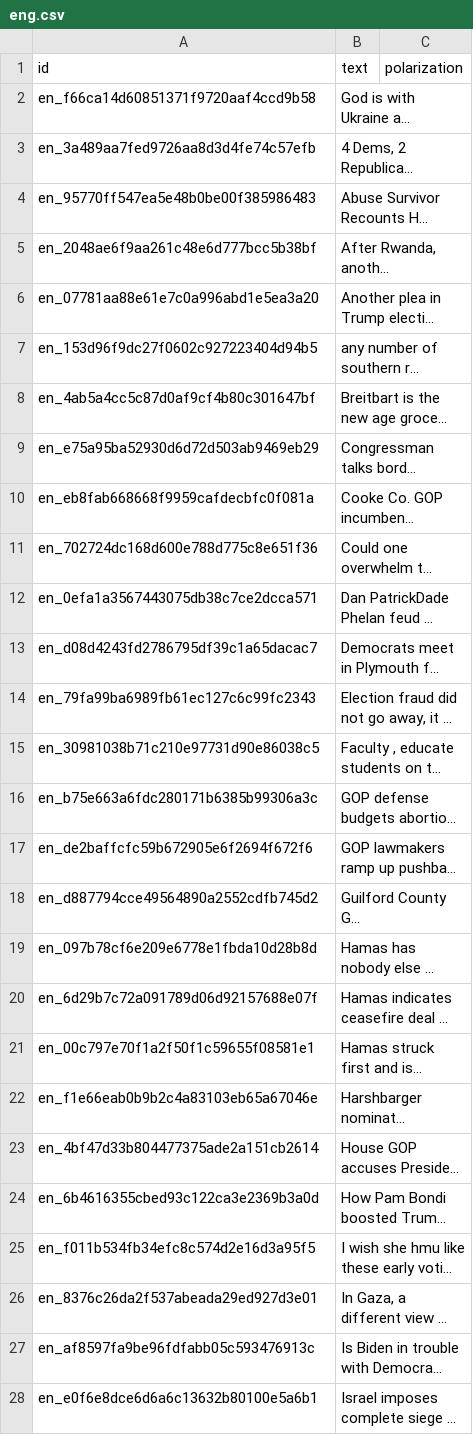
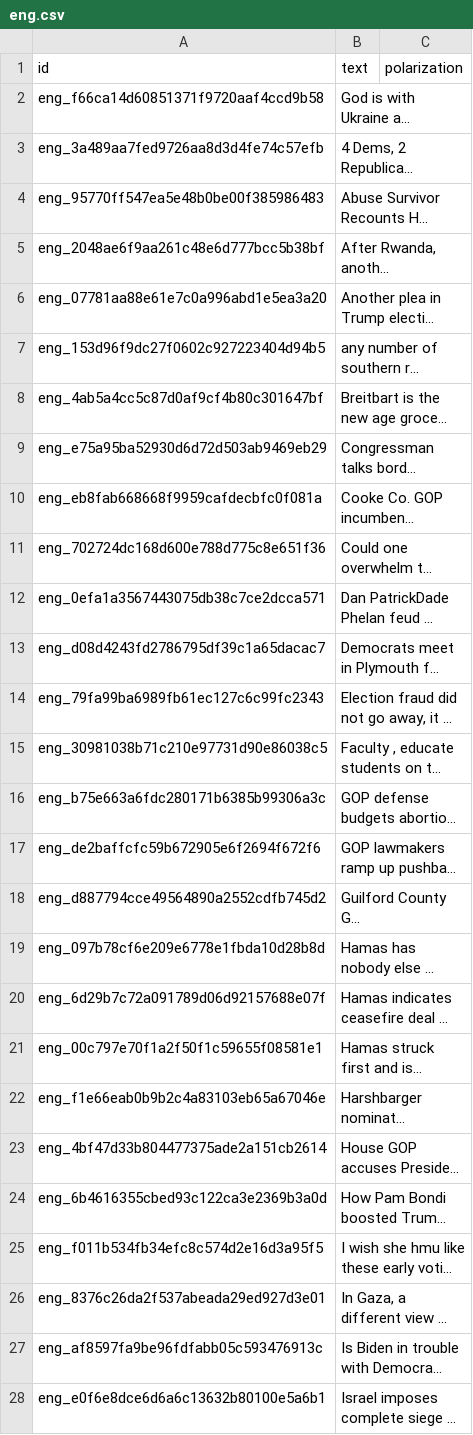
Before and after one commit to manig1729/SemEval2026-task9, a CSV file: subtask1/dev/eng.csv, drawn as a sheet; only a part is shown; long unchanged cells end in …; the diff covers the shown part only; the diff names each change by its address in the sheet, - before the commit and + after, or states it on an @@ line.

```diff
--- a/subtask1/dev/eng.csv
+++ b/subtask1/dev/eng.csv
-A2 (id): en_f66ca14d60851371f9720aaf4ccd9b58
+A2 (id): eng_f66ca14d60851371f9720aaf4ccd9b58
-A3 (id): en_3a489aa7fed9726aa8d3d4fe74c57efb
+A3 (id): eng_3a489aa7fed9726aa8d3d4fe74c57efb
-A4 (id): en_95770ff547ea5e48b0be00f385986483
+A4 (id): eng_95770ff547ea5e48b0be00f385986483
-A5 (id): en_2048ae6f9aa261c48e6d777bcc5b38bf
+A5 (id): eng_2048ae6f9aa261c48e6d777bcc5b38bf
-A6 (id): en_07781aa88e61e7c0a996abd1e5ea3a20
+A6 (id): eng_07781aa88e61e7c0a996abd1e5ea3a20
-A7 (id): en_153d96f9dc27f0602c927223404d94b5
+A7 (id): eng_153d96f9dc27f0602c927223404d94b5
-A8 (id): en_4ab5a4cc5c87d0af9cf4b80c301647bf
+A8 (id): eng_4ab5a4cc5c87d0af9cf4b80c301647bf
-A9 (id): en_e75a95ba52930d6d72d503ab9469eb29
+A9 (id): eng_e75a95ba52930d6d72d503ab9469eb29
-A10 (id): en_eb8fab668668f9959cafdecbfc0f081a
+A10 (id): eng_eb8fab668668f9959cafdecbfc0f081a
-A11 (id): en_702724dc168d600e788d775c8e651f36
+A11 (id): eng_702724dc168d600e788d775c8e651f36
-A12 (id): en_0efa1a3567443075db38c7ce2dcca571
+A12 (id): eng_0efa1a3567443075db38c7ce2dcca571
-A13 (id): en_d08d4243fd2786795df39c1a65dacac7
+A13 (id): eng_d08d4243fd2786795df39c1a65dacac7
-A14 (id): en_79fa99ba6989fb61ec127c6c99fc2343
+A14 (id): eng_79fa99ba6989fb61ec127c6c99fc2343
-A15 (id): en_30981038b71c210e97731d90e86038c5
+A15 (id): eng_30981038b71c210e97731d90e86038c5
-A16 (id): en_b75e663a6fdc280171b6385b99306a3c
+A16 (id): eng_b75e663a6fdc280171b6385b99306a3c
-A17 (id): en_de2baffcfc59b672905e6f2694f672f6
+A17 (id): eng_de2baffcfc59b672905e6f2694f672f6
-A18 (id): en_d887794cce49564890a2552cdfb745d2
+A18 (id): eng_d887794cce49564890a2552cdfb745d2
-A19 (id): en_097b78cf6e209e6778e1fbda10d28b8d
+A19 (id): eng_097b78cf6e209e6778e1fbda10d28b8d
-A20 (id): en_6d29b7c72a091789d06d92157688e07f
+A20 (id): eng_6d29b7c72a091789d06d92157688e07f
-A21 (id): en_00c797e70f1a2f50f1c59655f08581e1
+A21 (id): eng_00c797e70f1a2f50f1c59655f08581e1
-A22 (id): en_f1e66eab0b9b2c4a83103eb65a67046e
+A22 (id): eng_f1e66eab0b9b2c4a83103eb65a67046e
-A23 (id): en_4bf47d33b804477375ade2a151cb2614
+A23 (id): eng_4bf47d33b804477375ade2a151cb2614
-A24 (id): en_6b4616355cbed93c122ca3e2369b3a0d
+A24 (id): eng_6b4616355cbed93c122ca3e2369b3a0d
-A25 (id): en_f011b534fb34efc8c574d2e16d3a95f5
+A25 (id): eng_f011b534fb34efc8c574d2e16d3a95f5
-A26 (id): en_8376c26da2f537abeada29ed927d3e01
+A26 (id): eng_8376c26da2f537abeada29ed927d3e01
-A27 (id): en_af8597fa9be96fdfabb05c593476913c
+A27 (id): eng_af8597fa9be96fdfabb05c593476913c
-A28 (id): en_e0f6e8dce6d6a6c13632b80100e5a6b1
+A28 (id): eng_e0f6e8dce6d6a6c13632b80100e5a6b1
```
Also changed, not shown: 106 edited cells elsewhere in this file, 7 other files.
